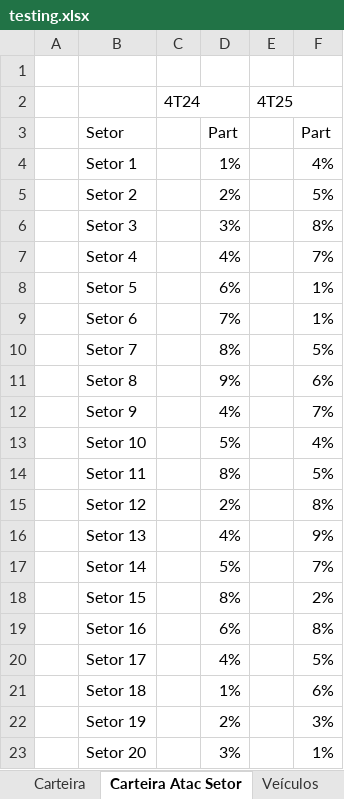
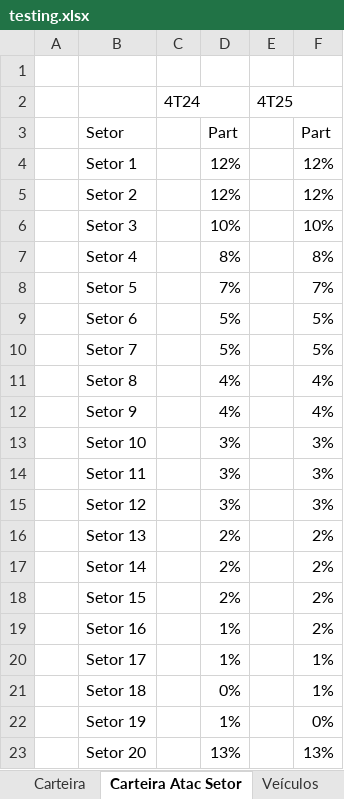
Before and after one commit to renatobortolotto/ppt-doc, an Excel workbook: testing.xlsx, sheet Carteira Atac Setor, drawn as a sheet; values as stored, in another font and other column widths than the file's, no borders; the diff names each change by its address in the sheet, - before the commit and + after, or states it on an @@ line.

```diff
--- a/testing.xlsx (sheet Carteira Atac Setor)
+++ b/testing.xlsx (sheet Carteira Atac Setor)
-D4: 1%
+D4: 12%
-F4: 4%
+F4: 12%
-D5: 2%
+D5: 12%
-F5: 5%
+F5: 12%
-D6: 3%
+D6: 10%
-F6: 8%
+F6: 10%
-D7: 4%
+D7: 8%
-F7: 7%
+F7: 8%
-D8: 6%
+D8: 7%
-F8: 1%
+F8: 7%
-D9: 7%
+D9: 5%
-F9: 1%
+F9: 5%
-D10: 8%
+D10: 5%
-D11: 9%
+D11: 4%
-F11: 6%
+F11: 4%
-F12: 7%
+F12: 4%
-D13: 5%
+D13: 3%
-F13: 4%
+F13: 3%
-D14: 8%
+D14: 3%
-F14: 5%
+F14: 3%
-D15: 2%
+D15: 3%
-F15: 8%
+F15: 3%
-D16: 4%
+D16: 2%
-F16: 9%
+F16: 2%
-D17: 5%
+D17: 2%
-F17: 7%
+F17: 2%
-D18: 8%
+D18: 2%
-D19: 6%
+D19: 1%
-F19: 8%
+F19: 2%
-D20: 4%
+D20: 1%
-F20: 5%
+F20: 1%
-D21: 1%
+D21: 0%
-F21: 6%
+F21: 1%
-D22: 2%
+D22: 1%
-F22: 3%
+F22: 0%
-D23: 3%
+D23: 13%
-F23: 1%
+F23: 13%
```
Also changed, not shown: 2 other files.
